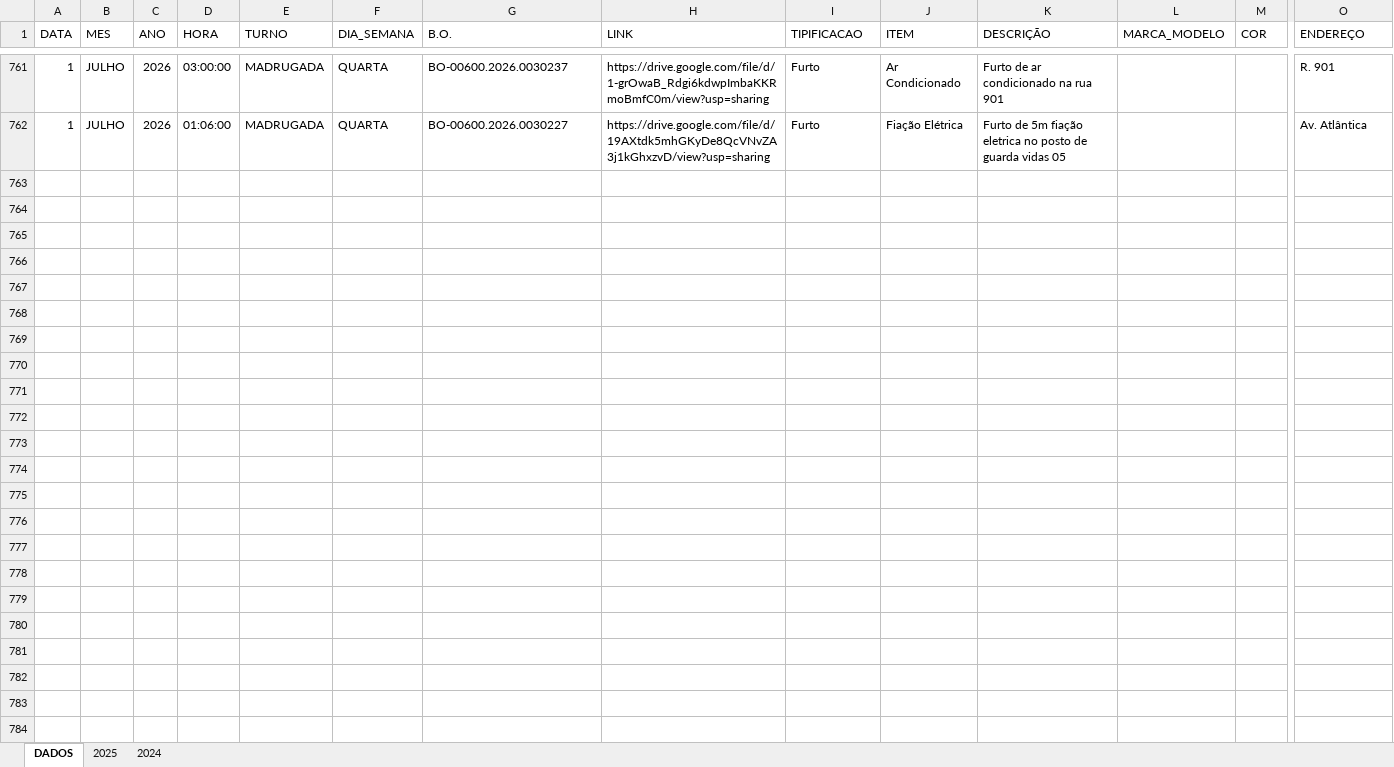
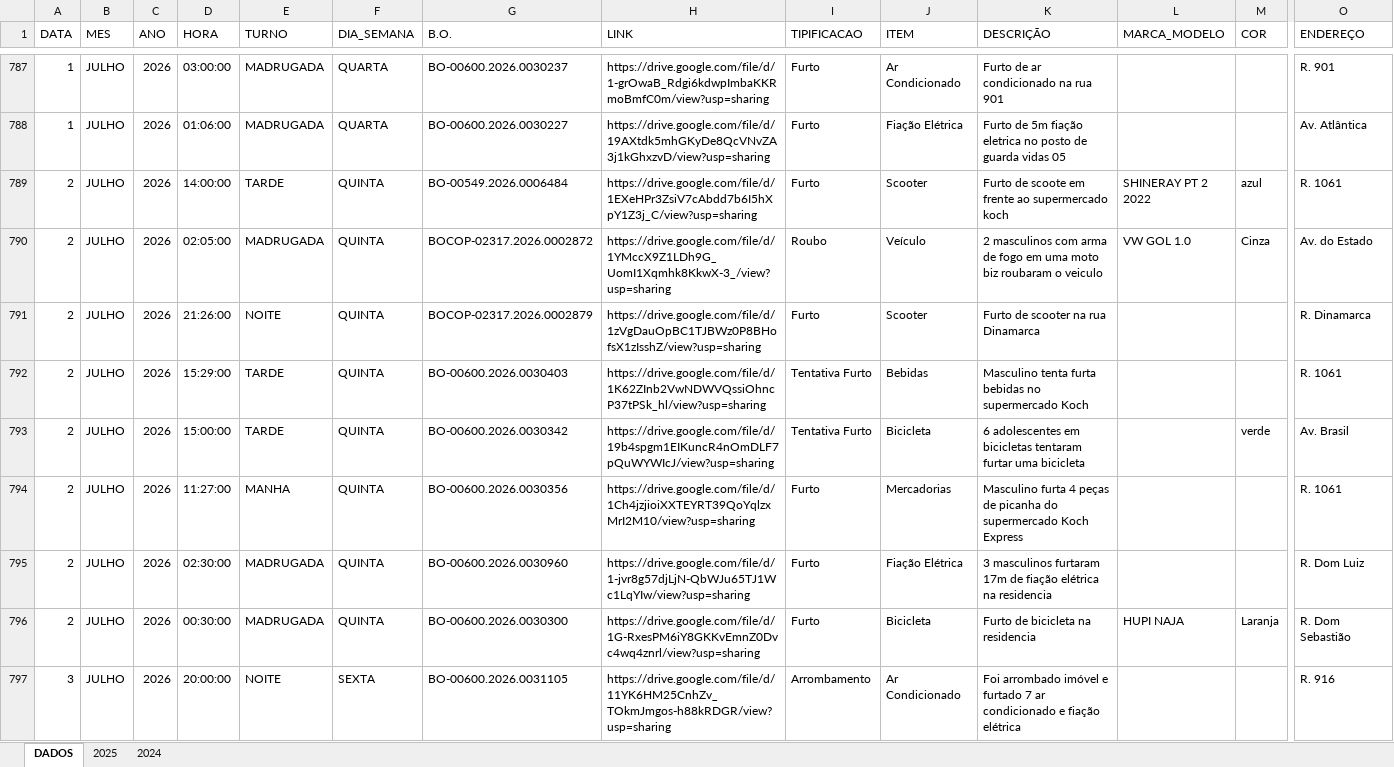
Before and after one commit to ronaldorocco/dashboard, an Excel workbook: secretario.xlsx, sheet DADOS, drawn as a sheet; only a part is shown, gaps mark what is left out; values as stored, in another font and other column widths than the file's, no cell formats; charts and pictures not drawn; rows hold the shown columns only; the diff covers the shown part only; the diff names each change by its address in the sheet, - before the commit and + after, or states it on an @@ line.

```diff
--- a/secretario.xlsx (sheet DADOS)
+++ b/secretario.xlsx (sheet DADOS)
+row 789: 2 | JULHO | 2026 | 14:00:00 | TARDE | QUINTA | BO-00549.2026.0006484 | https://drive.google.com/file/d/1EXeHPr3ZsiV7cAbdd7b6I5hXpY1Z3j_C/view?usp=sharing | Furto | Scooter | Furto de scoote em frente ao supermercado koch | SHINERAY PT 2 2022 | azul | R. 1061
+row 790: 2 | JULHO | 2026 | 02:05:00 | MADRUGADA | QUINTA | BOCOP-02317.2026.0002872 | https://drive.google.com/file/d/1YMccX9Z1LDh9G_UomI1Xqmhk8KkwX-3_/view?usp=sharing | Roubo | Veículo | 2 masculinos com arma de fogo em uma moto biz roubaram o veiculo | VW GOL 1.0 | Cinza | Av. do Estado
+row 791: 2 | JULHO | 2026 | 21:26:00 | NOITE | QUINTA | BOCOP-02317.2026.0002879 | https://drive.google.com/file/d/1zVgDauOpBC1TJBWz0P8BHofsX1zIsshZ/view?usp=sharing | Furto | Scooter | Furto de scooter na rua Dinamarca |  |  | R. Dinamarca
+row 792: 2 | JULHO | 2026 | 15:29:00 | TARDE | QUINTA | BO-00600.2026.0030403 | https://drive.google.com/file/d/1K62ZInb2VwNDWVQssiOhncP37tPSk_hl/view?usp=sharing | Tentativa Furto | Bebidas | Masculino tenta furta bebidas no supermercado Koch |  |  | R. 1061
+row 793: 2 | JULHO | 2026 | 15:00:00 | TARDE | QUINTA | BO-00600.2026.0030342 | https://drive.google.com/file/d/19b4spgm1EIKuncR4nOmDLF7pQuWYWIcJ/view?usp=sharing | Tentativa Furto | Bicicleta | 6 adolescentes em bicicletas tentaram furtar uma bicicleta |  | verde | Av. Brasil
+row 794: 2 | JULHO | 2026 | 11:27:00 | MANHA | QUINTA | BO-00600.2026.0030356 | https://drive.google.com/file/d/1Ch4jzjioiXXTEYRT39QoYqlzxMrI2M10/view?usp=sharing | Furto | Mercadorias | Masculino furta 4 peças de picanha do supermercado Koch Express |  |  | R. 1061
+row 795: 2 | JULHO | 2026 | 02:30:00 | MADRUGADA | QUINTA | BO-00600.2026.0030960 | https://drive.google.com/file/d/1-jvr8g57djLjN-QbWJu65TJ1Wc1LqYIw/view?usp=sharing | Furto | Fiação Elétrica | 3 masculinos furtaram 17m de fiação elétrica na residencia |  |  | R. Dom Luiz
+row 796: 2 | JULHO | 2026 | 00:30:00 | MADRUGADA | QUINTA | BO-00600.2026.0030300 | https://drive.google.com/file/d/1G-RxesPM6iY8GKKvEmnZ0Dvc4wq4znrl/view?usp=sharing | Furto | Bicicleta | Furto de bicicleta na residencia | HUPI NAJA | Laranja | R. Dom Sebastião
+row 797: 3 | JULHO | 2026 | 20:00:00 | NOITE | SEXTA | BO-00600.2026.0031105 | https://drive.google.com/file/d/11YK6HM25CnhZv_TOkmJmgos-h88kRDGR/view?usp=sharing | Arrombamento | Ar Condicionado | Foi arrombado imóvel e furtado 7 ar condicionado e fiação elétrica |  |  | R. 916
```
Also changed, not shown: 38 added rows and 20 edited cells elsewhere in this sheet, cell formats, 2 other files.
